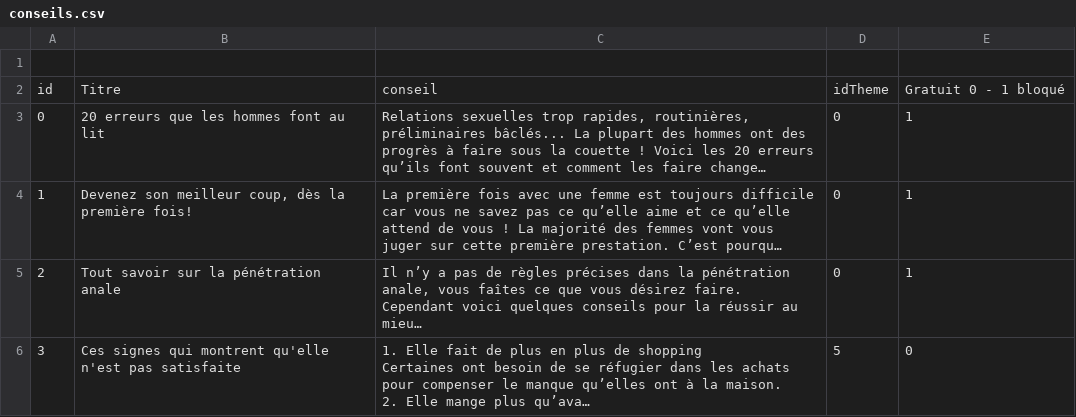
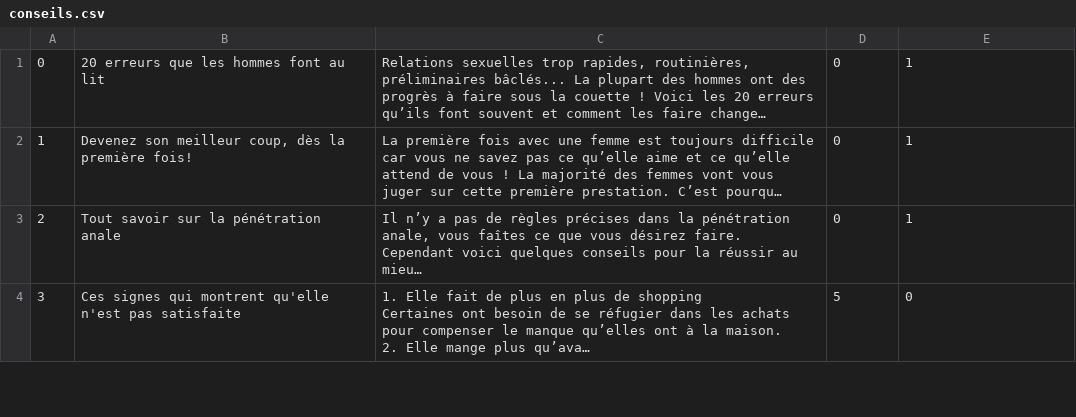
Before and after one commit to paul-delange/faure, a CSV file: s-box/iOS/Importer/Importer/conseils.csv, drawn as a sheet; only a part is shown; long unchanged cells end in …; the diff names each change by its address in the sheet, - before the commit and + after, or states it on an @@ line.

```diff
--- a/s-box/iOS/Importer/Importer/conseils.csv
+++ b/s-box/iOS/Importer/Importer/conseils.csv
-row 1: (empty)
-row 2: id | Titre | conseil | idTheme | Gratuit 0 - 1 bloqué
```
Also changed, not shown: s-box/iOS/Importer/Importer/answers.csv, s-box/iOS/Importer/Importer/blagues.csv, 13 other files.
